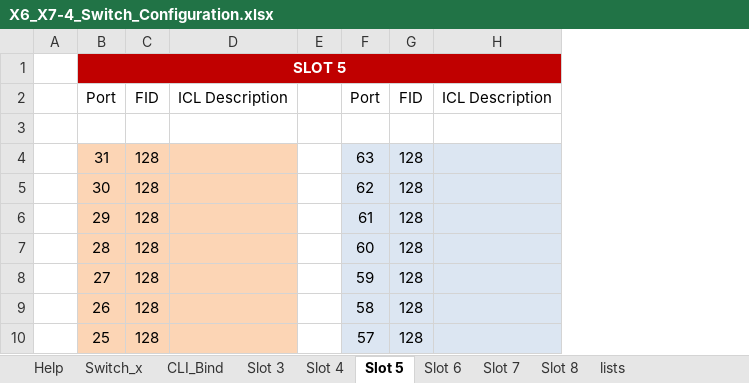
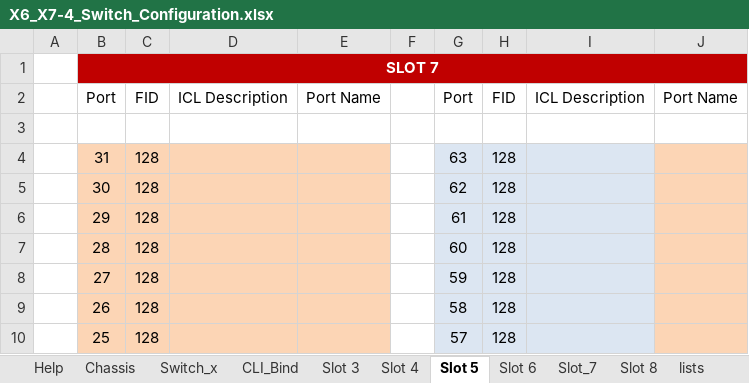
Before and after one commit to jconsoli/brocade-rest-api-applications, an Excel workbook: X6_X7-4_Switch_Configuration.xlsx, sheet Slot 5, drawn as a sheet; only a part is shown; values as stored, in another font and other column widths than the file's, no borders; the diff names each change by its address in the sheet, - before the commit and + after, or states it on an @@ line.

```diff
--- a/X6_X7-4_Switch_Configuration.xlsx (sheet Slot 5)
+++ b/X6_X7-4_Switch_Configuration.xlsx (sheet Slot 5)
-sheet tab: Slot 7
+sheet tab: Chassis
+sheet tab: Slot_7
+column E, row 2: Port Name
+column J, row 2: Port Name
-B1: SLOT 5
+B1: SLOT 7
```
Also changed, not shown: sheet CLI_Bind, sheet Slot 8, sheet Slot 4, sheet Slot 3, sheet lists, sheet Help, 2 more sheets, formulas that keep their value, X6_X7-8_Switch_Configuration.xlsx.
